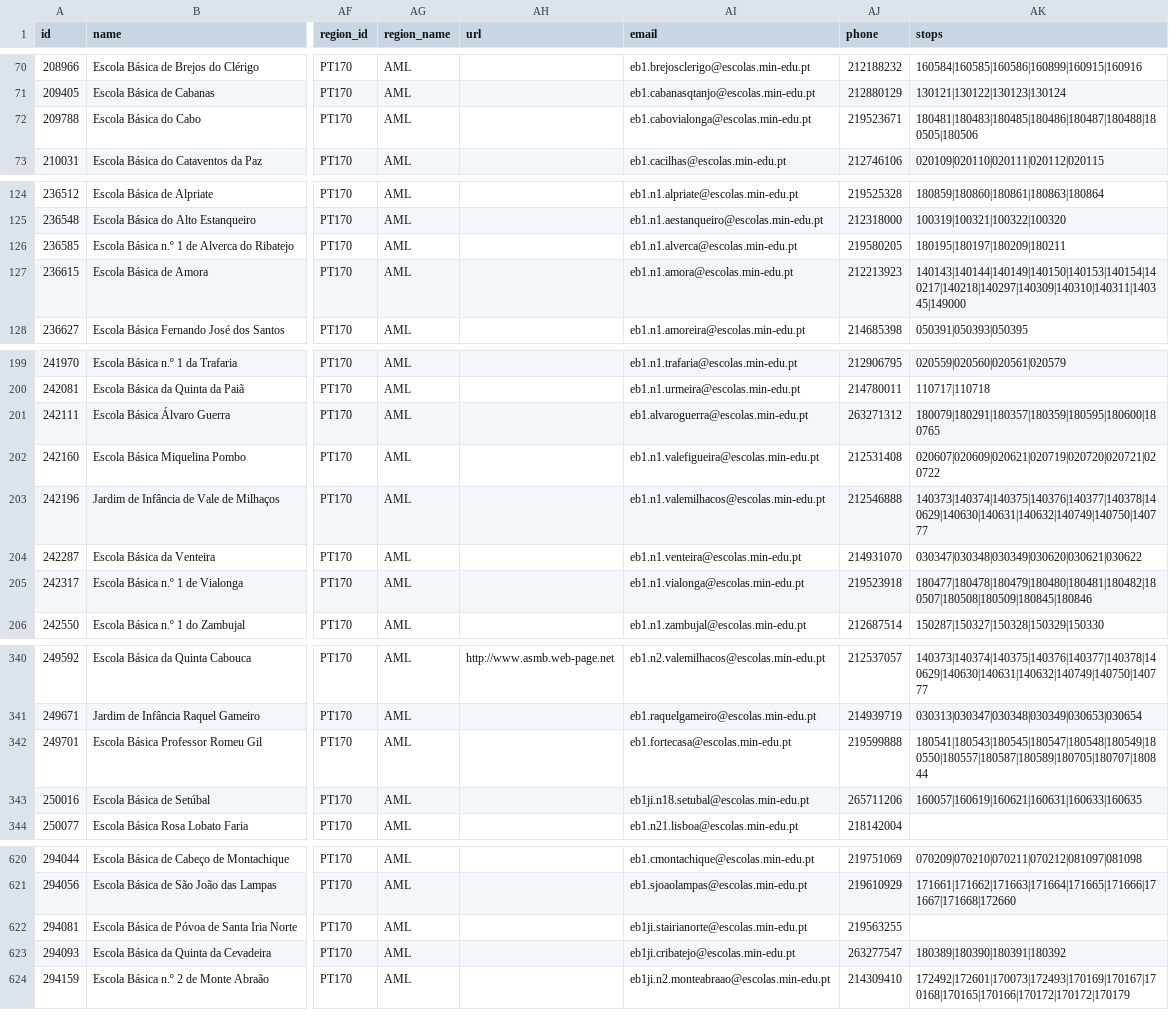
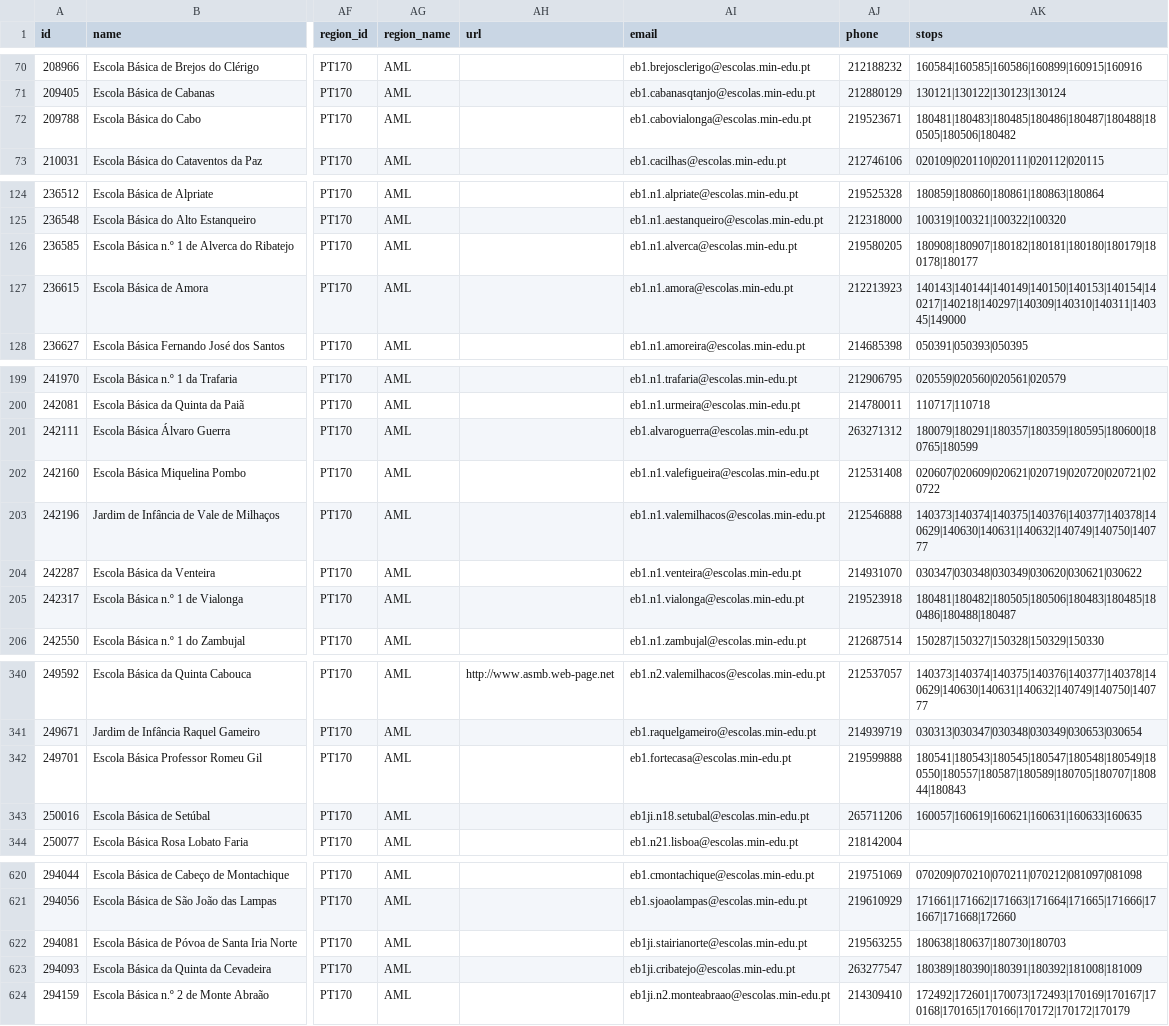
Before and after one commit to carrismetropolitana/datasets, a CSV file: facilities/schools/schools.csv, drawn as a sheet; only a part is shown, gaps mark what is left out; the diff covers the shown part only; the diff names each change by its address in the sheet, - before the commit and + after, or states it on an @@ line.

Commit message:
Updated schools data and associated stops

```diff
--- a/facilities/schools/schools.csv
+++ b/facilities/schools/schools.csv
-AK72 (stops): 180481|180483|180485|180486|180487|180488|180505|180506
+AK72 (stops): 180481|180483|180485|180486|180487|180488|180505|180506|180482
-AK126 (stops): 180195|180197|180209|180211
+AK126 (stops): 180908|180907|180182|180181|180180|180179|180178|180177
-AK201 (stops): 180079|180291|180357|180359|180595|180600|180765
+AK201 (stops): 180079|180291|180357|180359|180595|180600|180765|180599
-AK205 (stops): 180477|180478|180479|180480|180481|180482|180507|180508|180509|180845|180846
+AK205 (stops): 180481|180482|180505|180506|180483|180485|180486|180488|180487
-AK342 (stops): 180541|180543|180545|180547|180548|180549|180550|180557|180587|180589|180705|180707|180844
+AK342 (stops): 180541|180543|180545|180547|180548|180549|180550|180557|180587|180589|180705|180707|180844|180843
-AK622 (stops): (empty)
+AK622 (stops): 180638|180637|180730|180703
-AK623 (stops): 180389|180390|180391|180392
+AK623 (stops): 180389|180390|180391|180392|181008|181009
```
Also changed, not shown: 6 edited cells elsewhere in this file.
